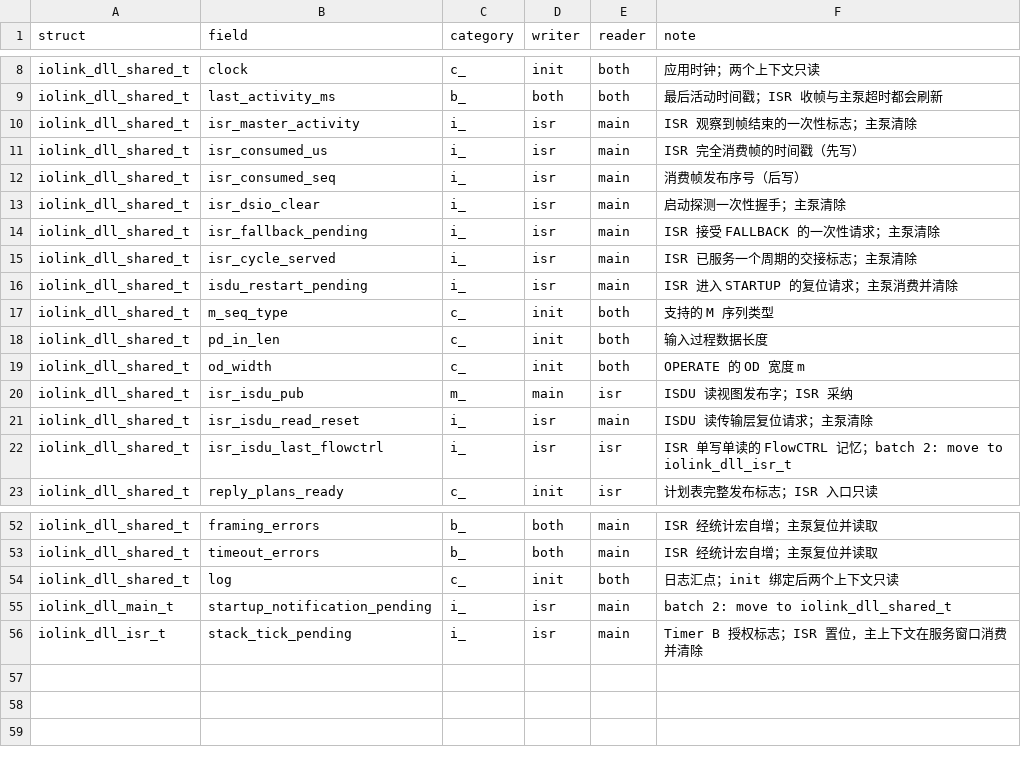
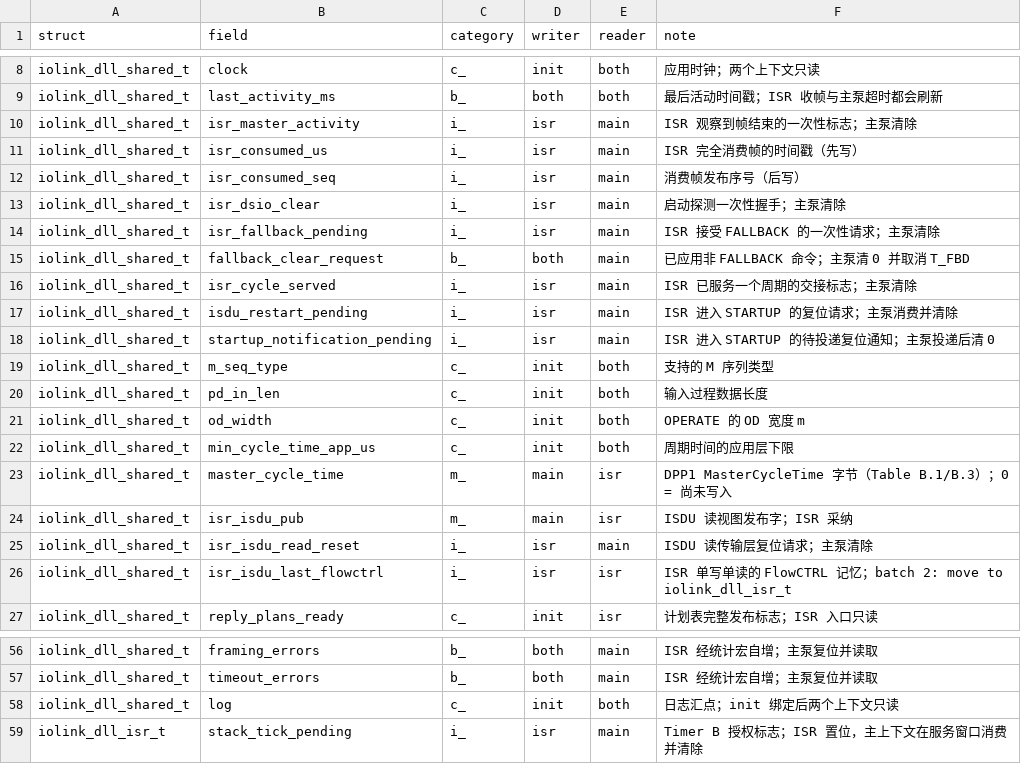
Before and after one commit to Adlyq/iolinki, a CSV file: tools/shared_fields.csv, drawn as a sheet; only a part is shown, gaps mark what is left out.

Commit message:
refactor(dll): move the cross-context DLL fields into the shared slice
master_cycle_time (main writes, ISR reads for DPP1), min_cycle_time_app_us
(init only), fallback_clear_request (both write) and
startup_notification_pending (ISR sets, main clears) belong to the shared
slice. The DPP1 builders read them from iolink_dll_shared_t so the ISR no
longer reaches into iolink_dll_main_t for them.

check_context: 16 -> 12 hits. Sizes: dll 4920 -> 4928, device 5104 -> 5112
(the four bytes of min_cycle_time_app_us and master_cycle_time no longer fit
the shared slice padding).

```diff
--- a/tools/shared_fields.csv
+++ b/tools/shared_fields.csv
@@ -14,4 +14,6 @@ iolink_dll_shared_t,isr_dsio_clear,i_,isr,main,启动探测一次性握手；主
 iolink_dll_shared_t,isr_fallback_pending,i_,isr,main,ISR 接受 FALLBACK 的一次性请求；主泵清除
+iolink_dll_shared_t,fallback_clear_request,b_,both,main,已应用非 FALLBACK 命令；主泵清 0 并取消 T_FBD
 iolink_dll_shared_t,isr_cycle_served,i_,isr,main,ISR 已服务一个周期的交接标志；主泵清除
 iolink_dll_shared_t,isdu_restart_pending,i_,isr,main,ISR 进入 STARTUP 的复位请求；主泵消费并清除
+iolink_dll_shared_t,startup_notification_pending,i_,isr,main,ISR 进入 STARTUP 的待投递复位通知；主泵投递后清 0
 iolink_dll_shared_t,m_seq_type,c_,init,both,支持的 M 序列类型
@@ -19,2 +21,4 @@ iolink_dll_shared_t,pd_in_len,c_,init,both,输入过程数据长度
 iolink_dll_shared_t,od_width,c_,init,both,OPERATE 的 OD 宽度 m
+iolink_dll_shared_t,min_cycle_time_app_us,c_,init,both,周期时间的应用层下限
+iolink_dll_shared_t,master_cycle_time,m_,main,isr,DPP1 MasterCycleTime 字节（Table B.1/B.3）；0 = 尚未写入
 iolink_dll_shared_t,isr_isdu_pub,m_,main,isr,ISDU 读视图发布字；ISR 采纳
@@ -54,3 +58,2 @@ iolink_dll_shared_t,timeout_errors,b_,both,main,ISR 经统计宏自增；主泵
 iolink_dll_shared_t,log,c_,init,both,日志汇点；init 绑定后两个上下文只读
-iolink_dll_main_t,startup_notification_pending,i_,isr,main,batch 2: move to iolink_dll_shared_t
 iolink_dll_isr_t,stack_tick_pending,i_,isr,main,Timer B 授权标志；ISR 置位，主上下文在服务窗口消费并清除
```
Also changed, not shown: 19 other files.
